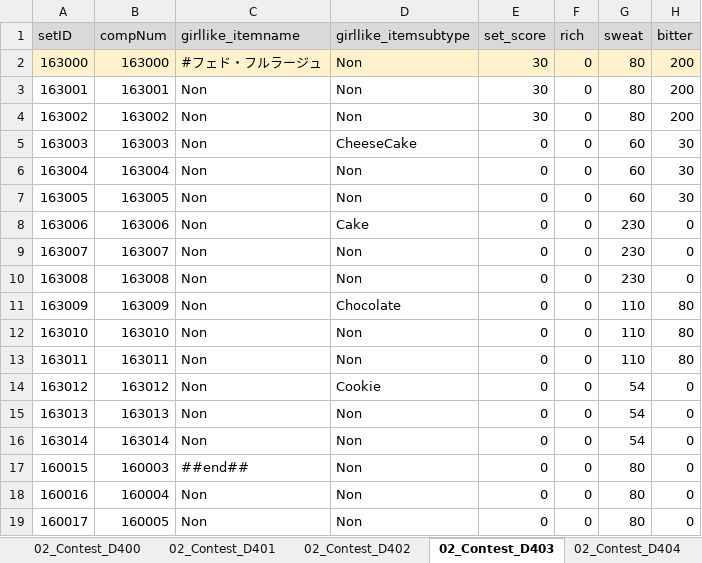
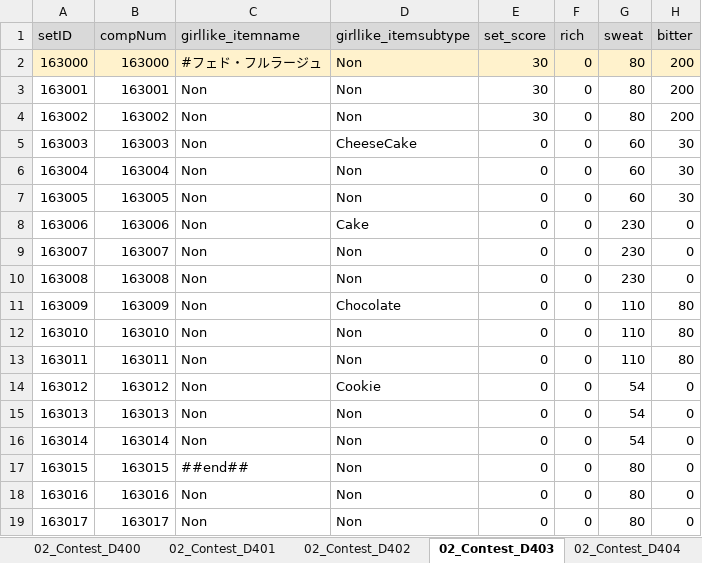
Before and after one commit to matoarita/Okashi_Atlier2, an Excel workbook: Assets/Resources/Excel/Entity_ContestSetDataBase.xlsx, sheet 02_Contest_D403, drawn as a sheet; only a part is shown; values as stored, in another font and other column widths than the file's, no borders; the diff names each change by its address in the sheet, - before the commit and + after, or states it on an @@ line.

```diff
--- a/Assets/Resources/Excel/Entity_ContestSetDataBase.xlsx (sheet 02_Contest_D403)
+++ b/Assets/Resources/Excel/Entity_ContestSetDataBase.xlsx (sheet 02_Contest_D403)
-A17 (setID): 160015
+A17 (setID): 163015
-B17 (compNum): 160003
+B17 (compNum): 163015
-A18 (setID): 160016
+A18 (setID): 163016
-B18 (compNum): 160004
+B18 (compNum): 163016
-A19 (setID): 160017
+A19 (setID): 163017
-B19 (compNum): 160005
+B19 (compNum): 163017
```
Also changed, not shown: sheet 02_Contest_D103, sheet 02_Contest_D401, sheet 02_Contest_D402, Assets/Resources/Excel/Entity_ContestStartListDataBase.xlsx, Assets/Resources/Excel/Entity_matplaceItemDataBase.xlsx, 38 other files.
